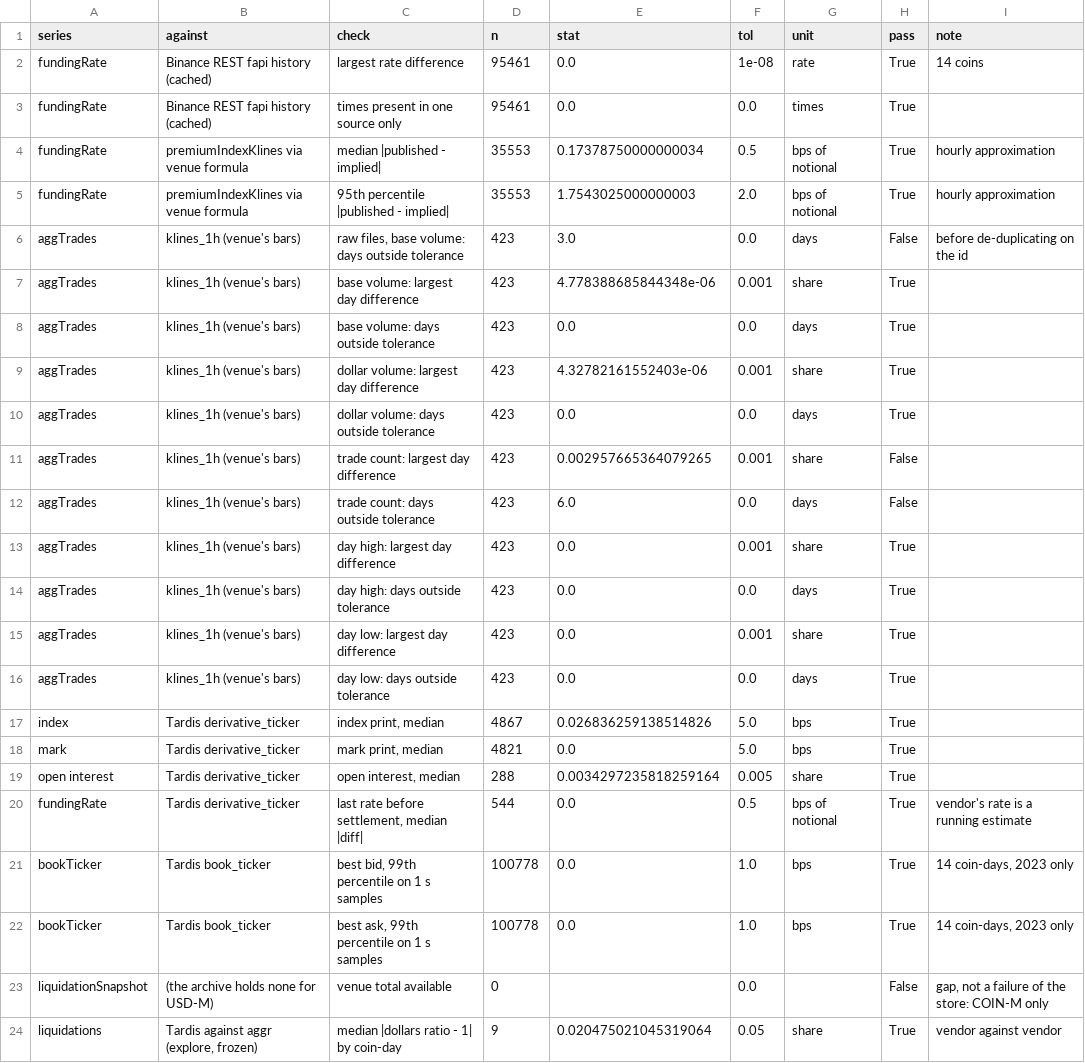
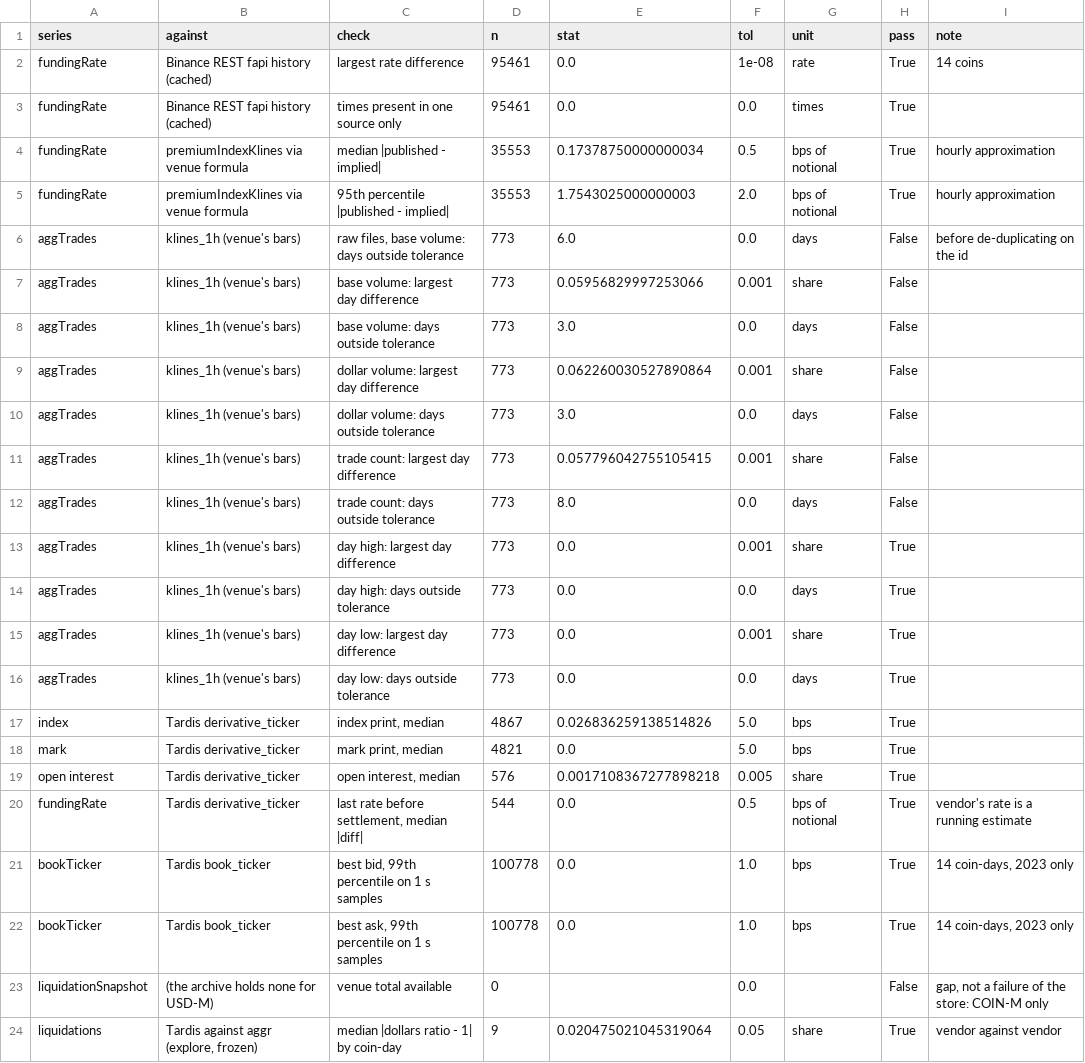
Before and after one commit to 7rido/espero, a CSV file: research/substrate_reconcile.csv, drawn as a sheet.

```diff
--- a/research/substrate_reconcile.csv
+++ b/research/substrate_reconcile.csv
@@ -5,16 +5,16 @@ fundingRate,premiumIndexKlines via venue formula,median |published - implied|,35
 fundingRate,premiumIndexKlines via venue formula,95th percentile |published - implied|,35553,1.7543025000000003,2.0,bps of notional,True,hourly approximation
-aggTrades,klines_1h (venue's bars),"raw files, base volume: days outside tolerance",423,3.0,0.0,days,False,before de-duplicating on the id
-aggTrades,klines_1h (venue's bars),base volume: largest day difference,423,4.778388685844348e-06,0.001,share,True,
-aggTrades,klines_1h (venue's bars),base volume: days outside tolerance,423,0.0,0.0,days,True,
-aggTrades,klines_1h (venue's bars),dollar volume: largest day difference,423,4.32782161552403e-06,0.001,share,True,
-aggTrades,klines_1h (venue's bars),dollar volume: days outside tolerance,423,0.0,0.0,days,True,
-aggTrades,klines_1h (venue's bars),trade count: largest day difference,423,0.002957665364079265,0.001,share,False,
-aggTrades,klines_1h (venue's bars),trade count: days outside tolerance,423,6.0,0.0,days,False,
-aggTrades,klines_1h (venue's bars),day high: largest day difference,423,0.0,0.001,share,True,
-aggTrades,klines_1h (venue's bars),day high: days outside tolerance,423,0.0,0.0,days,True,
-aggTrades,klines_1h (venue's bars),day low: largest day difference,423,0.0,0.001,share,True,
-aggTrades,klines_1h (venue's bars),day low: days outside tolerance,423,0.0,0.0,days,True,
+aggTrades,klines_1h (venue's bars),"raw files, base volume: days outside tolerance",773,6.0,0.0,days,False,before de-duplicating on the id
+aggTrades,klines_1h (venue's bars),base volume: largest day difference,773,0.05956829997253066,0.001,share,False,
+aggTrades,klines_1h (venue's bars),base volume: days outside tolerance,773,3.0,0.0,days,False,
+aggTrades,klines_1h (venue's bars),dollar volume: largest day difference,773,0.062260030527890864,0.001,share,False,
+aggTrades,klines_1h (venue's bars),dollar volume: days outside tolerance,773,3.0,0.0,days,False,
+aggTrades,klines_1h (venue's bars),trade count: largest day difference,773,0.057796042755105415,0.001,share,False,
+aggTrades,klines_1h (venue's bars),trade count: days outside tolerance,773,8.0,0.0,days,False,
+aggTrades,klines_1h (venue's bars),day high: largest day difference,773,0.0,0.001,share,True,
+aggTrades,klines_1h (venue's bars),day high: days outside tolerance,773,0.0,0.0,days,True,
+aggTrades,klines_1h (venue's bars),day low: largest day difference,773,0.0,0.001,share,True,
+aggTrades,klines_1h (venue's bars),day low: days outside tolerance,773,0.0,0.0,days,True,
 index,Tardis derivative_ticker,"index print, median",4867,0.026836259138514826,5.0,bps,True,
 mark,Tardis derivative_ticker,"mark print, median",4821,0.0,5.0,bps,True,
-open interest,Tardis derivative_ticker,"open interest, median",288,0.0034297235818259164,0.005,share,True,
+open interest,Tardis derivative_ticker,"open interest, median",576,0.0017108367277898218,0.005,share,True,
 fundingRate,Tardis derivative_ticker,"last rate before settlement, median |diff|",544,0.0,0.5,bps of notional,True,vendor's rate is a running estimate
```
Also changed, not shown: research/pit_empty_days.csv, research/pit_gaps.csv, 17 other files.
